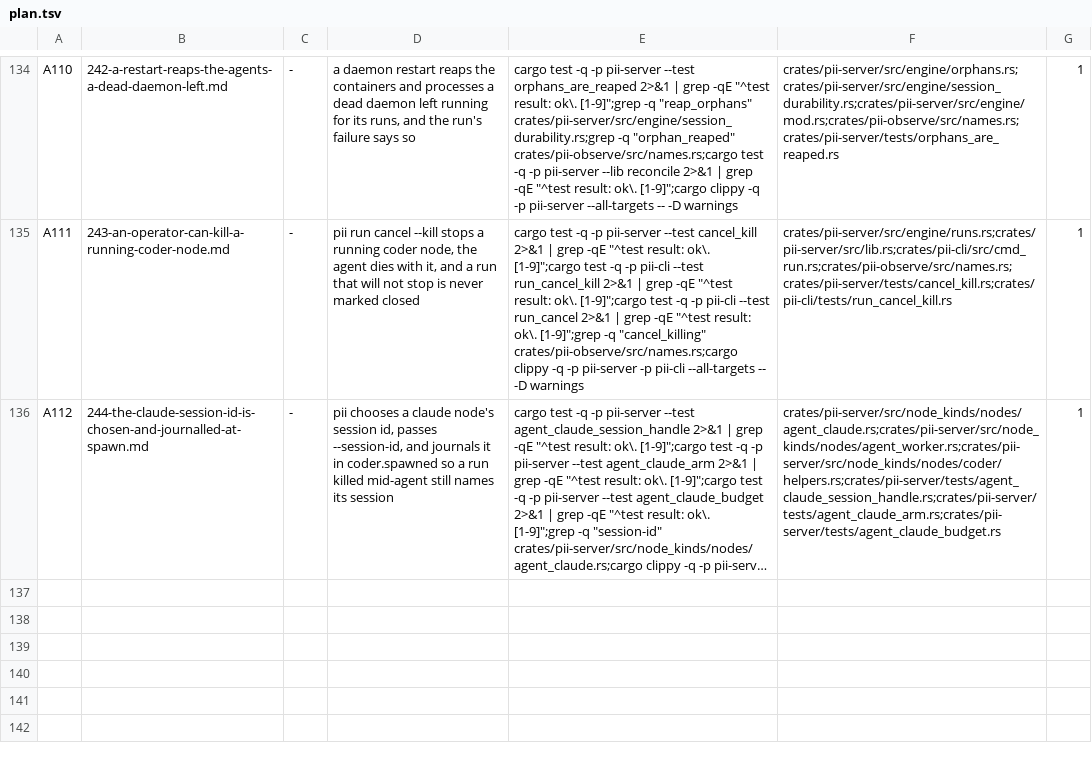
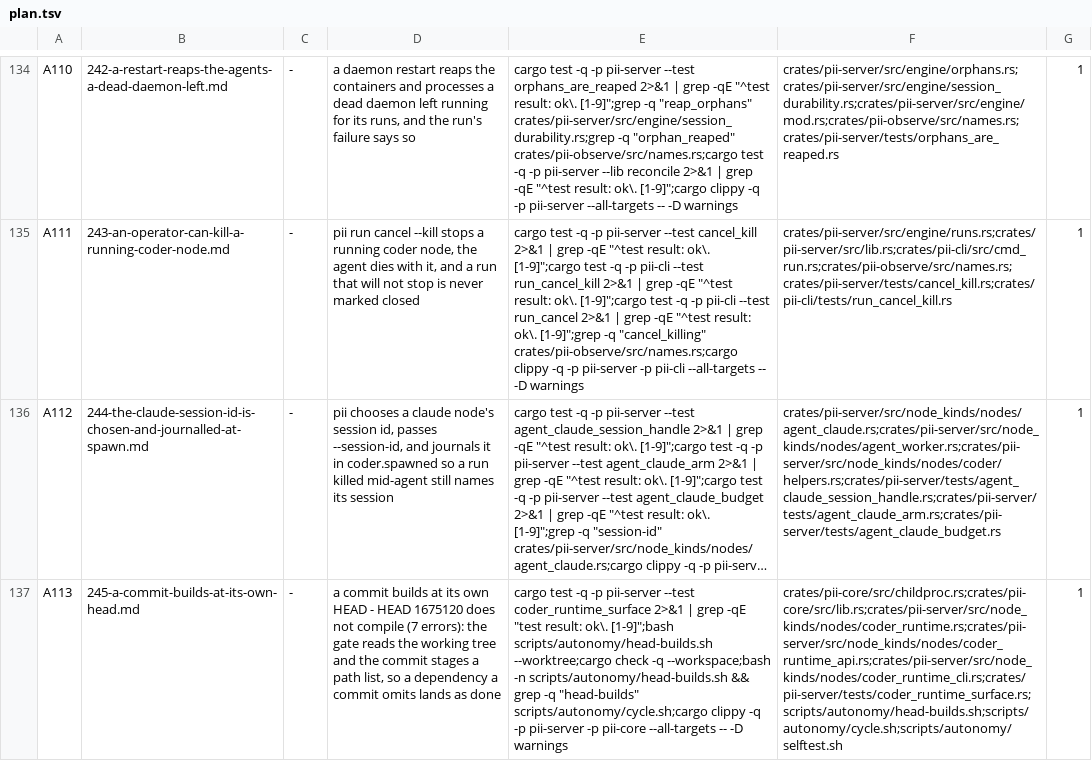
Before and after one commit to bitscrafts/pi-improved, a TSV file: scripts/autonomy/plan.tsv, drawn as a sheet; only a part is shown, gaps mark what is left out; long unchanged cells end in …; the diff names each change by its address in the sheet, - before the commit and + after, or states it on an @@ line.

Commit message:
245: a commit builds at its own HEAD, and the queue row that owes it
HEAD 1675120 does not compile: 7 errors from the API specs 241-243 call and never committed. The
gate step reads the working tree and the commit stages a path list, so a dependency a commit omits
lands as done; nothing compared the two sets. The spec restores the API, proves it with a
compile-surface test, and adds a build of HEAD's exported content after every commit, whose non-zero
reading makes the item head-broken instead of done. Findings doc records defect 24 with the
reproduction.

```diff
--- a/scripts/autonomy/plan.tsv
+++ b/scripts/autonomy/plan.tsv
+row 137: A113 | 245-a-commit-builds-at-its-own-head.md | - | a commit builds at its own HEAD - HEAD 1675120 does not compile (7 errors): the gate reads the working tree and the commit stages a path list, so a dependency a commit omits lands as done | cargo test -q -p pii-server --test coder_runtime_surface 2>&1 | grep -qE "test result: ok\. [1-9]";bash scripts/autonomy/head-builds.sh --worktree;cargo check -q --workspace;bash -n scripts/autonomy/head-builds.sh && grep -q "head-builds" scripts/autonomy/cycle.sh;cargo clippy -q -p pii-server -p pii-core --all-targets -- -D warnings | crates/pii-core/src/childproc.rs;crates/pii-core/src/lib.rs;crates/pii-server/src/node_kinds/nodes/coder_runtime.rs;crates/pii-server/src/node_kinds/nodes/coder_runtime_api.rs;crates/pii-server/src/node_kinds/nodes/coder_runtime_cli.rs;crates/pii-server/tests/coder_runtime_surface.rs;scripts/autonomy/head-builds.sh;scripts/autonomy/cycle.sh;scripts/autonomy/selftest.sh | 1
```
Also changed, not shown: 2 other files.
